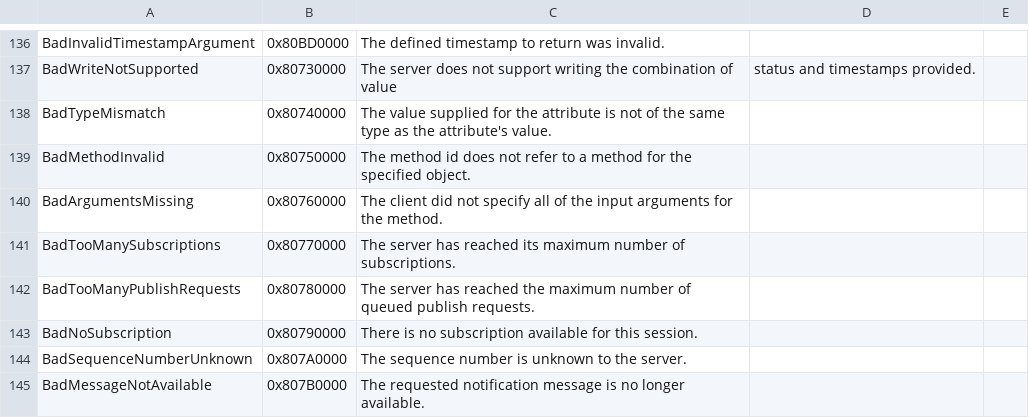
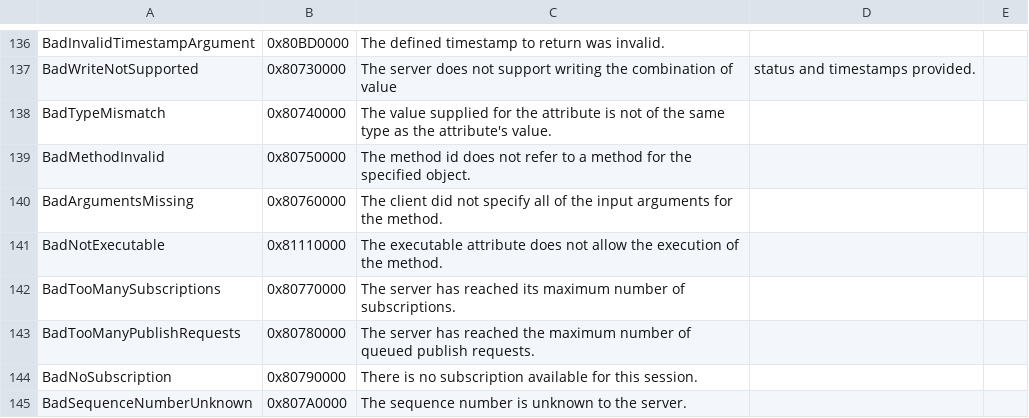
Before and after one commit to OPCFoundation/UA-Nodeset, a CSV file: DotNet/Opc.Ua.StatusCodes.csv, drawn as a sheet; only a part is shown, gaps mark what is left out; the shorter side is filled out with more unchanged rows.

```diff
--- a/DotNet/Opc.Ua.StatusCodes.csv
+++ b/DotNet/Opc.Ua.StatusCodes.csv
@@ -140,2 +140,3 @@ BadMethodInvalid,0x80750000,The method id does not refer to a method for the spe
 BadArgumentsMissing,0x80760000,The client did not specify all of the input arguments for the method.
+BadNotExecutable,0x81110000,The executable attribute does not allow the execution of the method.
 BadTooManySubscriptions,0x80770000,The server has reached its  maximum number of subscriptions.
```
Also changed, not shown: Schema/AttributeIds.csv, 55 other files.
